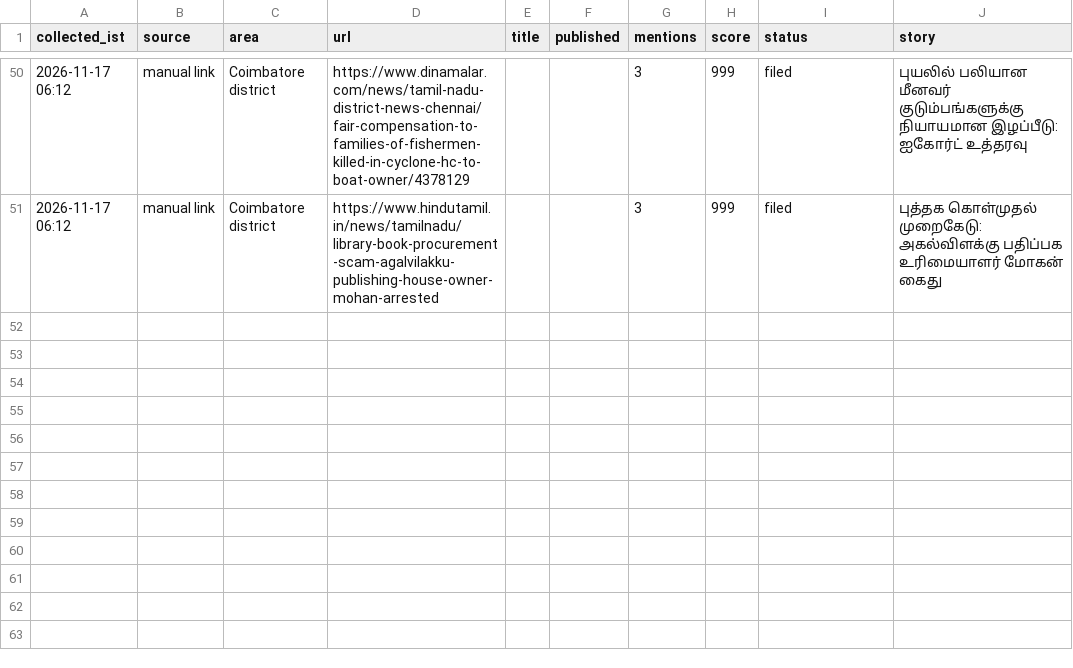
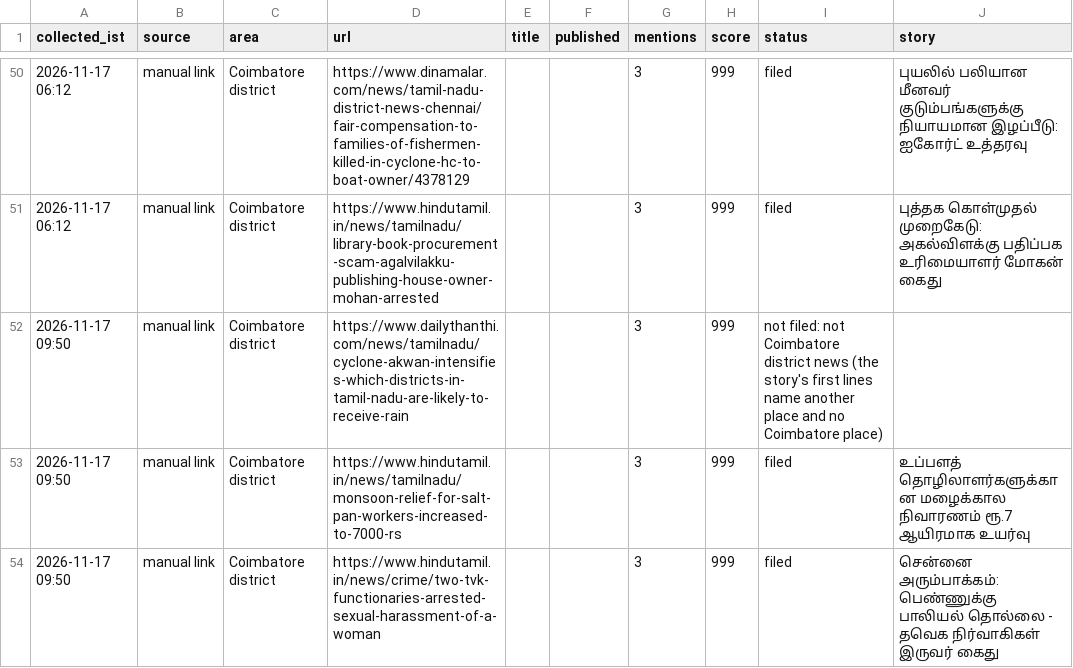
Before and after one commit to nithiyananthamQA/kovaiminnal-autopost, a CSV file: districts/state/chennai/2026-11.csv, drawn as a sheet; only a part is shown, gaps mark what is left out; the diff names each change by its address in the sheet, - before the commit and + after, or states it on an @@ line.

```diff
--- a/districts/state/chennai/2026-11.csv
+++ b/districts/state/chennai/2026-11.csv
+row 52: 2026-11-17 09:50 | manual link | Coimbatore district | https://www.dailythanthi.com/news/tamilnadu/cyclone-akwan-intensifies-which-districts-in-tamil-nadu-are-likely-to-receive-rain |  |  | 3 | 999 | not filed: not Coimbatore district news (the story's first lines name another place and no Coimbatore place)
+row 53: 2026-11-17 09:50 | manual link | Coimbatore district | https://www.hindutamil.in/news/tamilnadu/monsoon-relief-for-salt-pan-workers-increased-to-7000-rs |  |  | 3 | 999 | filed | உப்பளத் தொழிலாளர்களுக்கான மழைக்கால நிவாரணம் ரூ.7 ஆயிரமாக உயர்வு
+row 54: 2026-11-17 09:50 | manual link | Coimbatore district | https://www.hindutamil.in/news/crime/two-tvk-functionaries-arrested-sexual-harassment-of-a-woman |  |  | 3 | 999 | filed | சென்னை அரும்பாக்கம்: பெண்ணுக்கு பாலியல் தொல்லை - தவெக நிர்வாகிகள் இருவர் கைது
```
Also changed, not shown: 4 other files.
